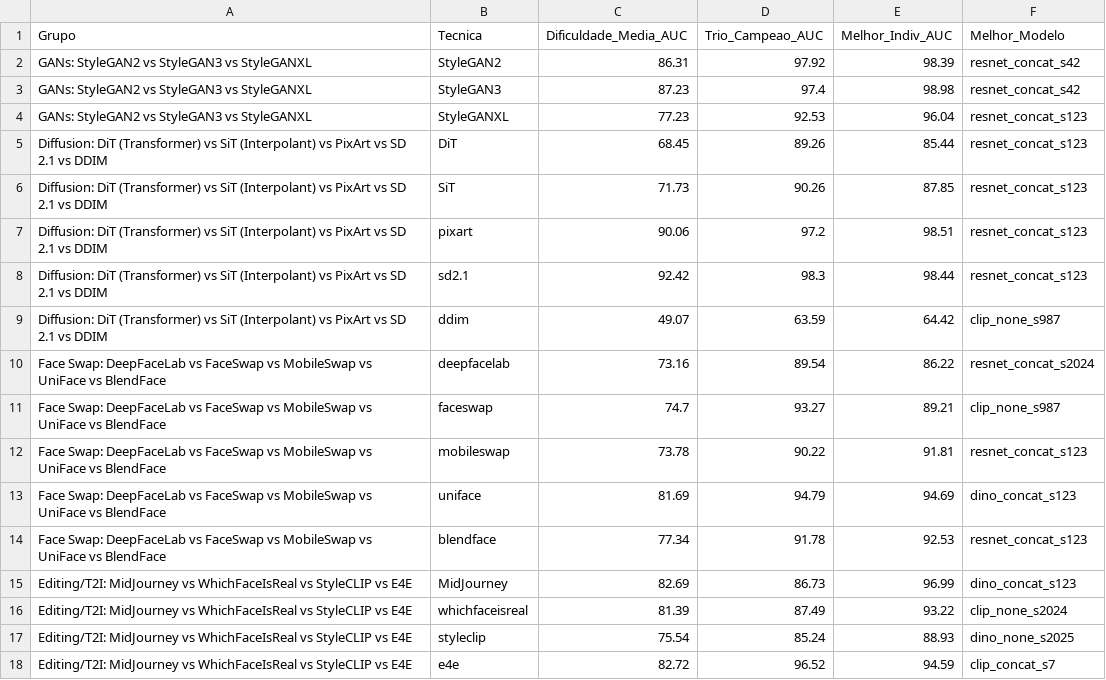
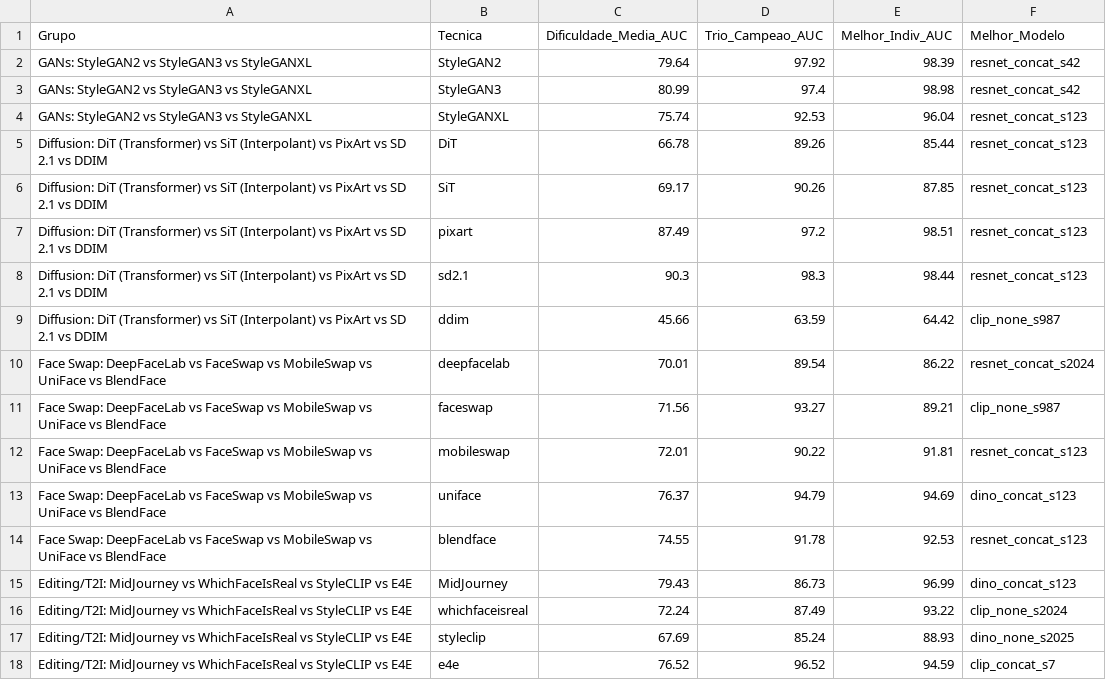
Before and after one commit to lucasdocunha/FaceForgery-Benchmark, a CSV file: tables/df40_generational_comparisons.csv, drawn as a sheet.

```diff
--- a/tables/df40_generational_comparisons.csv
+++ b/tables/df40_generational_comparisons.csv
@@ -1,18 +1,18 @@
 Grupo,Tecnica,Dificuldade_Media_AUC,Trio_Campeao_AUC,Melhor_Indiv_AUC,Melhor_Modelo
-GANs: StyleGAN2 vs StyleGAN3 vs StyleGANXL,StyleGAN2,86.31,97.92,98.39,resnet_concat_s42
-GANs: StyleGAN2 vs StyleGAN3 vs StyleGANXL,StyleGAN3,87.23,97.4,98.98,resnet_concat_s42
-GANs: StyleGAN2 vs StyleGAN3 vs StyleGANXL,StyleGANXL,77.23,92.53,96.04,resnet_concat_s123
-Diffusion: DiT (Transformer) vs SiT (Interpolant) vs PixArt vs SD 2.1 vs DDIM,DiT,68.45,89.26,85.44,resnet_concat_s123
-Diffusion: DiT (Transformer) vs SiT (Interpolant) vs PixArt vs SD 2.1 vs DDIM,SiT,71.73,90.26,87.85,resnet_concat_s123
-Diffusion: DiT (Transformer) vs SiT (Interpolant) vs PixArt vs SD 2.1 vs DDIM,pixart,90.06,97.2,98.51,resnet_concat_s123
-Diffusion: DiT (Transformer) vs SiT (Interpolant) vs PixArt vs SD 2.1 vs DDIM,sd2.1,92.42,98.3,98.44,resnet_concat_s123
-Diffusion: DiT (Transformer) vs SiT (Interpolant) vs PixArt vs SD 2.1 vs DDIM,ddim,49.07,63.59,64.42,clip_none_s987
-Face Swap: DeepFaceLab vs FaceSwap vs MobileSwap vs UniFace vs BlendFace,deepfacelab,73.16,89.54,86.22,resnet_concat_s2024
-Face Swap: DeepFaceLab vs FaceSwap vs MobileSwap vs UniFace vs BlendFace,faceswap,74.7,93.27,89.21,clip_none_s987
-Face Swap: DeepFaceLab vs FaceSwap vs MobileSwap vs UniFace vs BlendFace,mobileswap,73.78,90.22,91.81,resnet_concat_s123
-Face Swap: DeepFaceLab vs FaceSwap vs MobileSwap vs UniFace vs BlendFace,uniface,81.69,94.79,94.69,dino_concat_s123
-Face Swap: DeepFaceLab vs FaceSwap vs MobileSwap vs UniFace vs BlendFace,blendface,77.34,91.78,92.53,resnet_concat_s123
-Editing/T2I: MidJourney vs WhichFaceIsReal vs StyleCLIP vs E4E,MidJourney,82.69,86.73,96.99,dino_concat_s123
-Editing/T2I: MidJourney vs WhichFaceIsReal vs StyleCLIP vs E4E,whichfaceisreal,81.39,87.49,93.22,clip_none_s2024
-Editing/T2I: MidJourney vs WhichFaceIsReal vs StyleCLIP vs E4E,styleclip,75.54,85.24,88.93,dino_none_s2025
-Editing/T2I: MidJourney vs WhichFaceIsReal vs StyleCLIP vs E4E,e4e,82.72,96.52,94.59,clip_concat_s7
+GANs: StyleGAN2 vs StyleGAN3 vs StyleGANXL,StyleGAN2,79.64,97.92,98.39,resnet_concat_s42
+GANs: StyleGAN2 vs StyleGAN3 vs StyleGANXL,StyleGAN3,80.99,97.4,98.98,resnet_concat_s42
+GANs: StyleGAN2 vs StyleGAN3 vs StyleGANXL,StyleGANXL,75.74,92.53,96.04,resnet_concat_s123
+Diffusion: DiT (Transformer) vs SiT (Interpolant) vs PixArt vs SD 2.1 vs DDIM,DiT,66.78,89.26,85.44,resnet_concat_s123
+Diffusion: DiT (Transformer) vs SiT (Interpolant) vs PixArt vs SD 2.1 vs DDIM,SiT,69.17,90.26,87.85,resnet_concat_s123
+Diffusion: DiT (Transformer) vs SiT (Interpolant) vs PixArt vs SD 2.1 vs DDIM,pixart,87.49,97.2,98.51,resnet_concat_s123
+Diffusion: DiT (Transformer) vs SiT (Interpolant) vs PixArt vs SD 2.1 vs DDIM,sd2.1,90.3,98.3,98.44,resnet_concat_s123
+Diffusion: DiT (Transformer) vs SiT (Interpolant) vs PixArt vs SD 2.1 vs DDIM,ddim,45.66,63.59,64.42,clip_none_s987
+Face Swap: DeepFaceLab vs FaceSwap vs MobileSwap vs UniFace vs BlendFace,deepfacelab,70.01,89.54,86.22,resnet_concat_s2024
+Face Swap: DeepFaceLab vs FaceSwap vs MobileSwap vs UniFace vs BlendFace,faceswap,71.56,93.27,89.21,clip_none_s987
+Face Swap: DeepFaceLab vs FaceSwap vs MobileSwap vs UniFace vs BlendFace,mobileswap,72.01,90.22,91.81,resnet_concat_s123
+Face Swap: DeepFaceLab vs FaceSwap vs MobileSwap vs UniFace vs BlendFace,uniface,76.37,94.79,94.69,dino_concat_s123
+Face Swap: DeepFaceLab vs FaceSwap vs MobileSwap vs UniFace vs BlendFace,blendface,74.55,91.78,92.53,resnet_concat_s123
+Editing/T2I: MidJourney vs WhichFaceIsReal vs StyleCLIP vs E4E,MidJourney,79.43,86.73,96.99,dino_concat_s123
+Editing/T2I: MidJourney vs WhichFaceIsReal vs StyleCLIP vs E4E,whichfaceisreal,72.24,87.49,93.22,clip_none_s2024
+Editing/T2I: MidJourney vs WhichFaceIsReal vs StyleCLIP vs E4E,styleclip,67.69,85.24,88.93,dino_none_s2025
+Editing/T2I: MidJourney vs WhichFaceIsReal vs StyleCLIP vs E4E,e4e,76.52,96.52,94.59,clip_concat_s7
```
Also changed, not shown: tables/df40_evasion_and_vulnerability_ranking.csv, tables/df40_generative_taxonomy_benchmark.csv, 2 other files.
